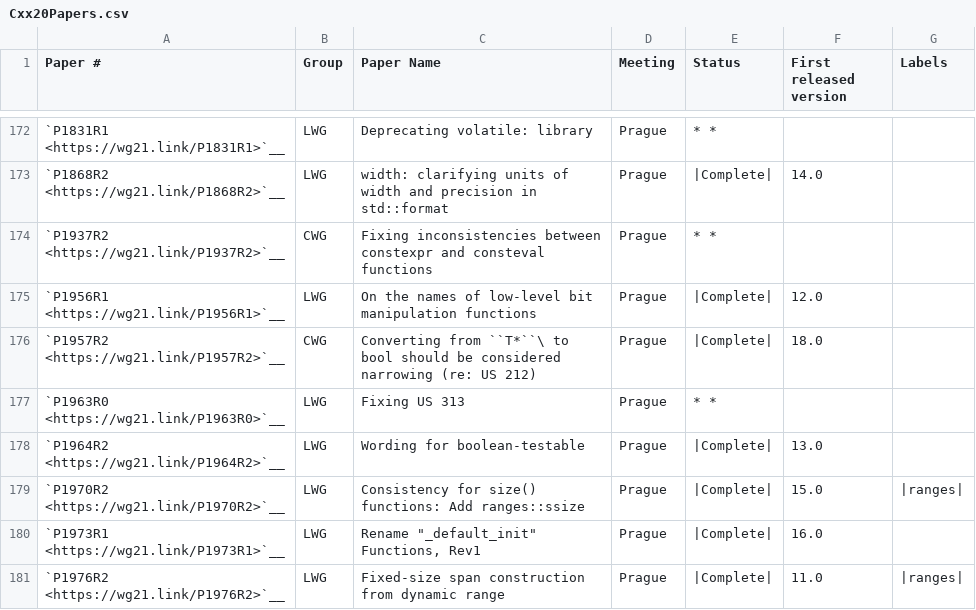
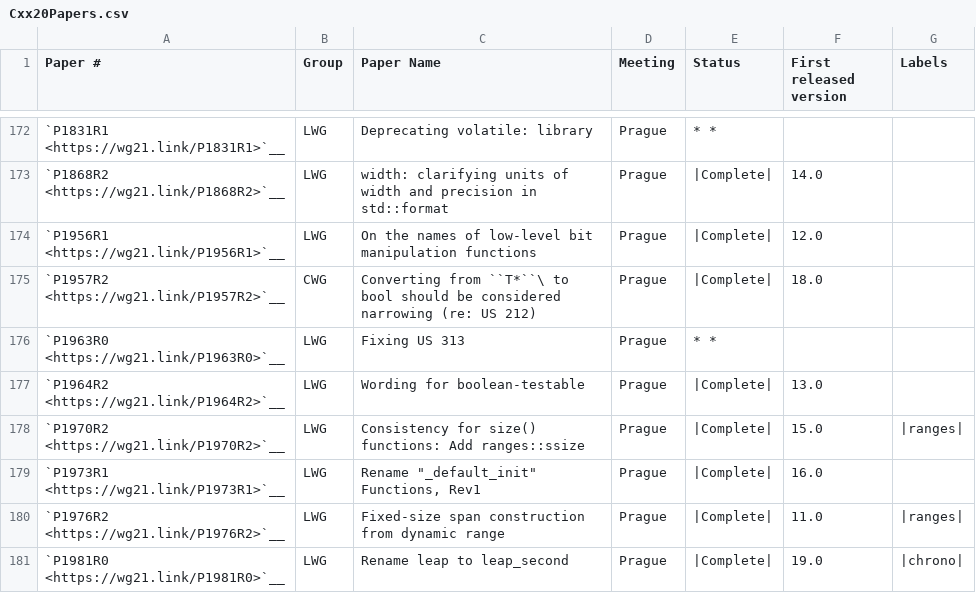
Before and after one commit to david-xl/llvm-project, a CSV file: libcxx/docs/Status/Cxx20Papers.csv, drawn as a sheet; only a part is shown, gaps mark what is left out; the shorter side is filled out with more unchanged rows; the diff names each change by its address in the sheet, - before the commit and + after, or states it on an @@ line.

Commit message:
[libc++][docs] Remove misadded entry for P1937R2 from Cxx20Papers.csv (#100741)
P1937R2 only contains core language change and doesn't touch the library
at all.

Closes #100613.

```diff
--- a/libcxx/docs/Status/Cxx20Papers.csv
+++ b/libcxx/docs/Status/Cxx20Papers.csv
-row 174: `P1937R2 <https://wg21.link/P1937R2>`__ | CWG | Fixing inconsistencies between constexpr and consteval functions | Prague | * *
```
